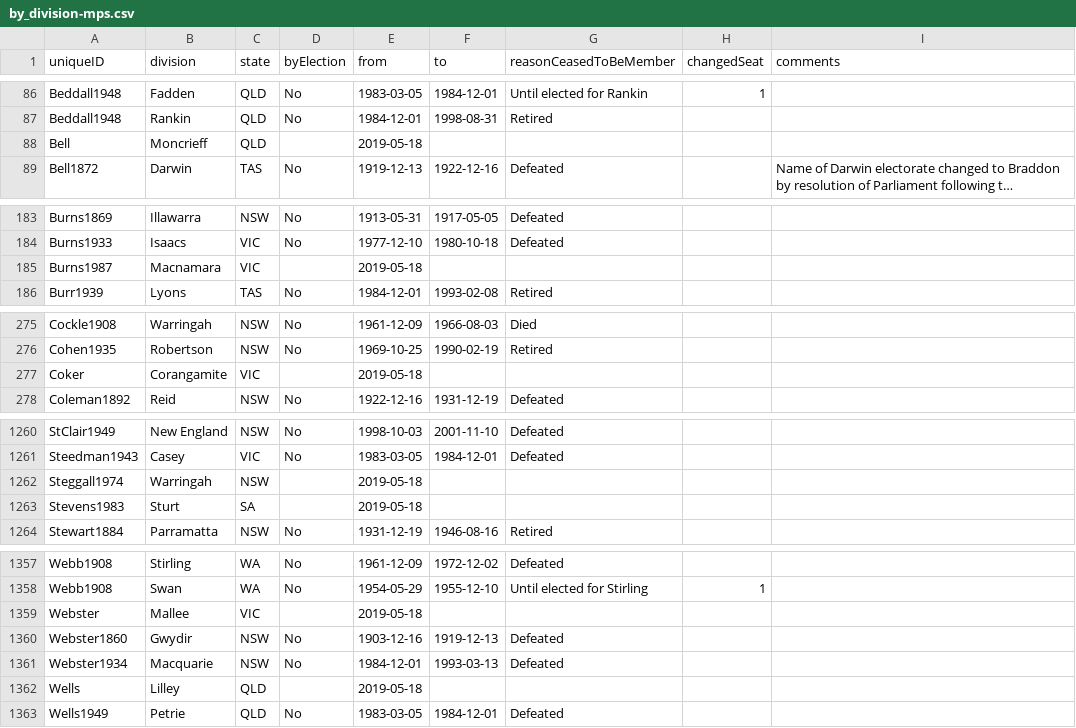
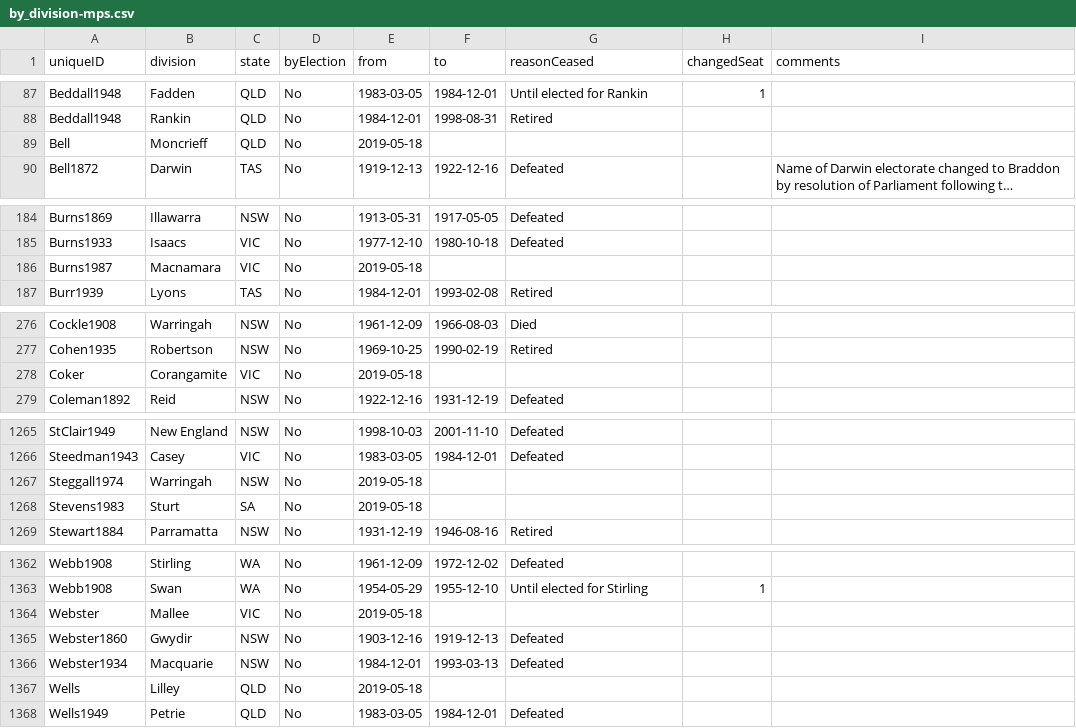
Before and after one commit to RohanAlexander/AustralianPoliticians, a CSV file: data-raw/by_division-mps.csv, drawn as a sheet; only a part is shown, gaps mark what is left out; long unchanged cells end in …; addresses are those after the commit; the diff covers the shown part only; the diff names each change by its address in the sheet, - before the commit and + after, or states it on an @@ line.

```diff
--- a/data-raw/by_division-mps.csv
+++ b/data-raw/by_division-mps.csv
-G1: reasonCeasedToBeMember
+G1: reasonCeased
-D89 (byElection): (empty)
+D89 (byElection): No
-D186 (byElection): (empty)
+D186 (byElection): No
-D278 (byElection): (empty)
+D278 (byElection): No
-D1267:D1268 (byElection): (empty)
+D1267:D1268 (byElection): No
-D1364 (byElection): (empty)
+D1364 (byElection): No
-D1367 (byElection): (empty)
+D1367 (byElection): No
```
Also changed, not shown: 6 added rows and 32 edited cells elsewhere in this file, 15 other files.
